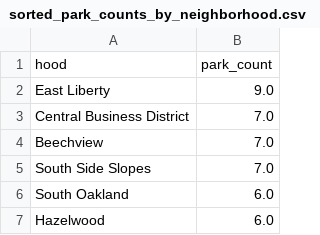
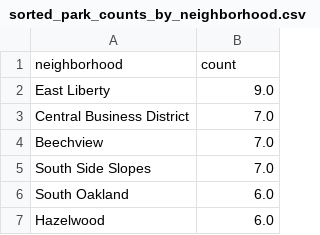
Before and after one commit to cjreams2005/Final-Project, a CSV file: final_metrics/sorted_park_counts_by_neighborhood.csv, drawn as a sheet; only a part is shown; removed rows and columns are numbered as before the commit, all else as after; the diff names each change by its address in the sheet, - before the commit and + after, or states it on an @@ line.

Commit message:
combined trees and parks and cleaned code

```diff
--- a/final_metrics/sorted_park_counts_by_neighborhood.csv
+++ b/final_metrics/sorted_park_counts_by_neighborhood.csv
-row 1: hood | park_count
+row 1: neighborhood | count
```
Also changed, not shown: 8 other files.
